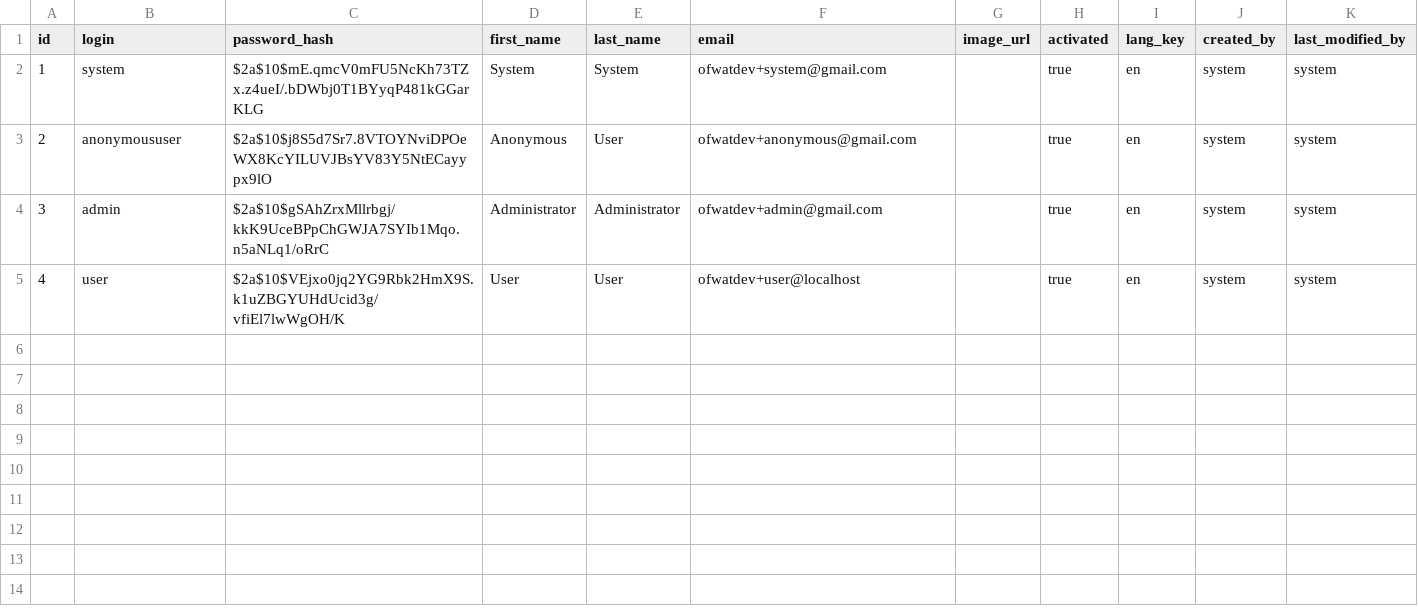
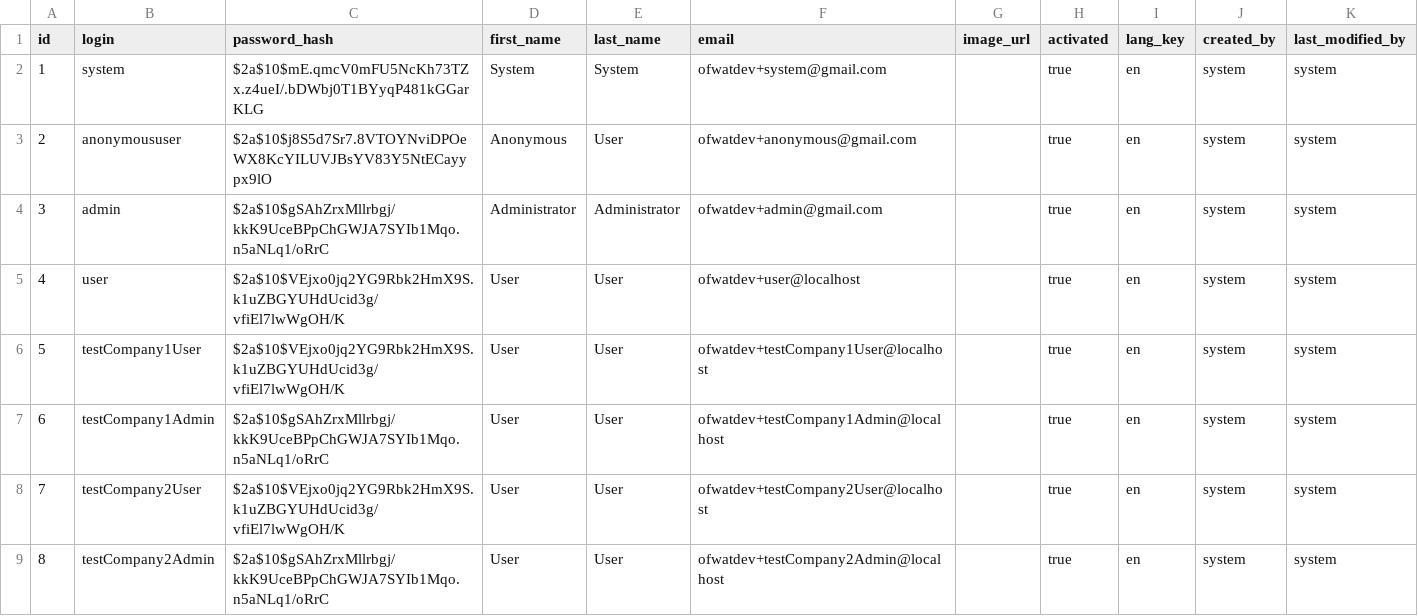
Before and after one commit to Ofwat/CompanySharingExternalHipster, a CSV file: src/main/resources/config/liquibase/users.csv, drawn as a sheet.

Commit message:
Updated company selection and Aspect

```diff
--- a/src/main/resources/config/liquibase/users.csv
+++ b/src/main/resources/config/liquibase/users.csv
@@ -5 +5,5 @@ id;login;password_hash;first_name;last_name;email;image_url;activated;lang_key;c
 4;user;$2a$10$VEjxo0jq2YG9Rbk2HmX9S.k1uZBGYUHdUcid3g/vfiEl7lwWgOH/K;User;User;ofwatdev+user@localhost;;true;en;system;system
+5;testCompany1User;$2a$10$VEjxo0jq2YG9Rbk2HmX9S.k1uZBGYUHdUcid3g/vfiEl7lwWgOH/K;User;User;ofwatdev+testCompany1User@localhost;;true;en;system;system
+6;testCompany1Admin;$2a$10$gSAhZrxMllrbgj/kkK9UceBPpChGWJA7SYIb1Mqo.n5aNLq1/oRrC;User;User;ofwatdev+testCompany1Admin@localhost;;true;en;system;system
+7;testCompany2User;$2a$10$VEjxo0jq2YG9Rbk2HmX9S.k1uZBGYUHdUcid3g/vfiEl7lwWgOH/K;User;User;ofwatdev+testCompany2User@localhost;;true;en;system;system
+8;testCompany2Admin;$2a$10$gSAhZrxMllrbgj/kkK9UceBPpChGWJA7SYIb1Mqo.n5aNLq1/oRrC;User;User;ofwatdev+testCompany2Admin@localhost;;true;en;system;system
```
Also changed, not shown: src/main/resources/config/liquibase/company_user_details.csv, 14 other files.
